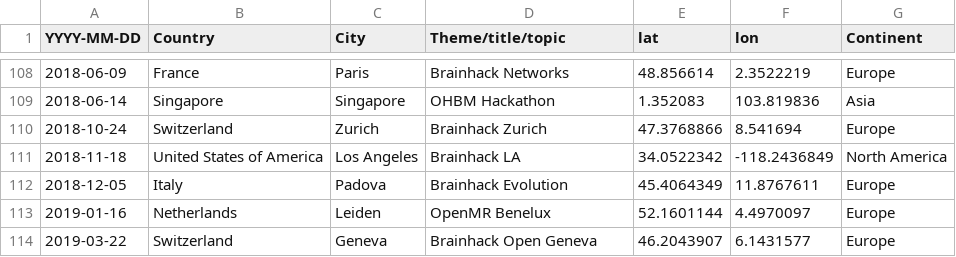
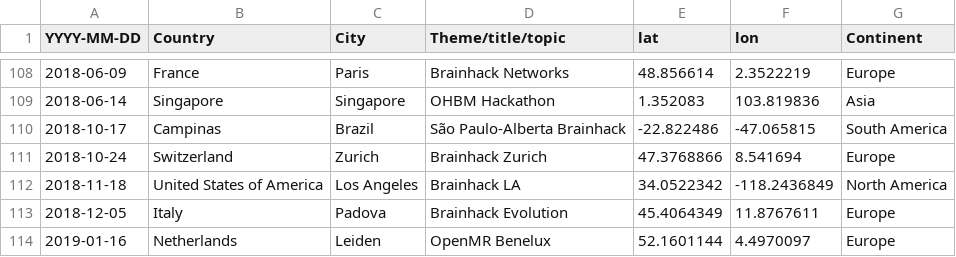
Before and after one commit to brainhackorg/brainhack_jupyter_book, a CSV file: data/brainhack-timeline.csv, drawn as a sheet; only a part is shown, gaps mark what is left out; the shorter side is filled out with more unchanged rows.

Commit message:
Added SP-AB BrainHack to brainhack-timeline.csv (#73)
All info based on https://sites.google.com/view/sp-ab-brainhack/

```diff
--- a/data/brainhack-timeline.csv
+++ b/data/brainhack-timeline.csv
@@ -109,2 +109,3 @@ YYYY-MM-DD,Country,City,Theme/title/topic,lat,lon,Continent
 2018-06-14,Singapore,Singapore,OHBM Hackathon,1.352083,103.819836,Asia
+2018-10-17,Campinas,Brazil,São Paulo-Alberta Brainhack,-22.822486,-47.065815,South America
 2018-10-24,Switzerland,Zurich,Brainhack Zurich,47.3768866,8.541694,Europe
```
